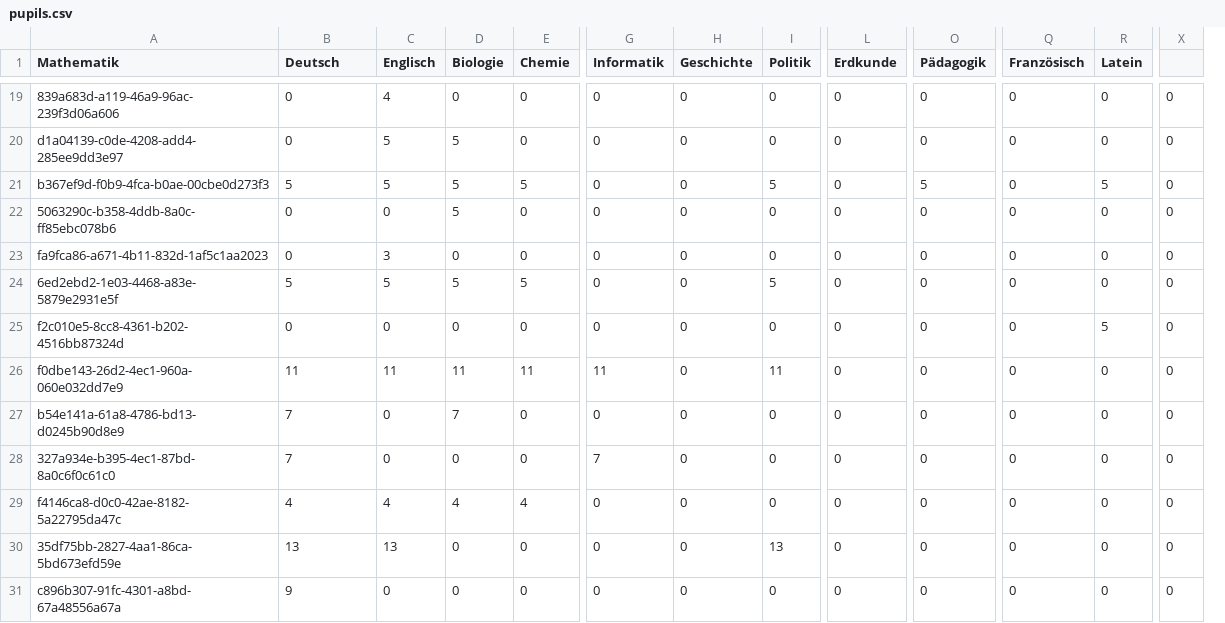
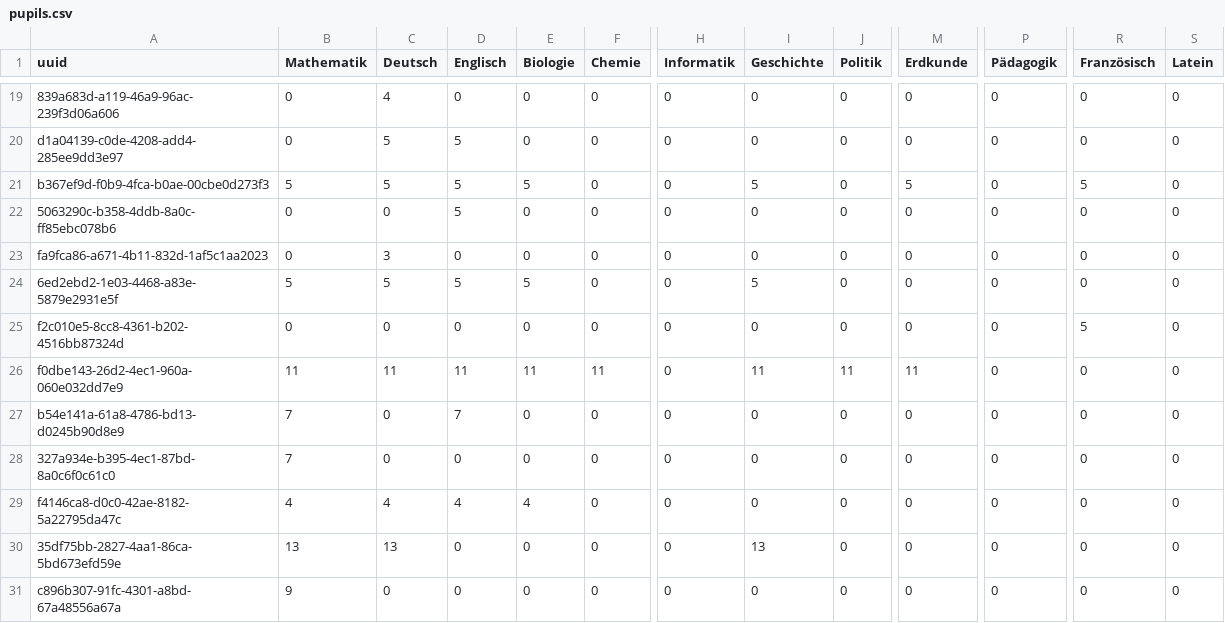
Before and after one commit to corona-school/matching, a CSV file: sample_input_data/pupils.csv, drawn as a sheet; only a part is shown, gaps mark what is left out; removed rows and columns are numbered as before the commit, all else as after; the diff covers the shown part only; the diff names each change by its address in the sheet, - before the commit and + after, or states it on an @@ line.

```diff
--- a/sample_input_data/pupils.csv
+++ b/sample_input_data/pupils.csv
+column C (Deutsch), rows 19-31: 4 | 5 | 5 | 0 | 3 | 5 | 0 | 11 | 0 | 0 | 4 | 13 | 0
-column X, rows 19-31: all 0
-A1: Mathematik
+A1: uuid
-B1: Deutsch
+B1: Mathematik
-D19 (Englisch): 4
+D19 (Englisch): 0
-E20 (Biologie): 5
+E20 (Biologie): 0
-F21 (Chemie): 5
+F21 (Chemie): 0
-I21 (Geschichte): 0
+I21 (Geschichte): 5
-J21 (Politik): 5
+J21 (Politik): 0
-M21 (Erdkunde): 0
+M21 (Erdkunde): 5
-P21 (Pädagogik): 5
+P21 (Pädagogik): 0
-R21 (Französisch): 0
+R21 (Französisch): 5
-S21 (Latein): 5
+S21 (Latein): 0
-D22 (Englisch): 0
+D22 (Englisch): 5
-E22 (Biologie): 5
+E22 (Biologie): 0
-D23 (Englisch): 3
+D23 (Englisch): 0
-F24 (Chemie): 5
+F24 (Chemie): 0
-I24 (Geschichte): 0
+I24 (Geschichte): 5
-J24 (Politik): 5
+J24 (Politik): 0
-R25 (Französisch): 0
+R25 (Französisch): 5
-S25 (Latein): 5
+S25 (Latein): 0
-H26 (Informatik): 11
+H26 (Informatik): 0
-I26 (Geschichte): 0
+I26 (Geschichte): 11
-M26 (Erdkunde): 0
+M26 (Erdkunde): 11
-D27 (Englisch): 0
+D27 (Englisch): 7
-E27 (Biologie): 7
+E27 (Biologie): 0
-H28 (Informatik): 7
+H28 (Informatik): 0
-F29 (Chemie): 4
+F29 (Chemie): 0
-D30 (Englisch): 13
+D30 (Englisch): 0
-I30 (Geschichte): 0
+I30 (Geschichte): 13
-J30 (Politik): 13
+J30 (Politik): 0
```
Also changed, not shown: 56 edited cells elsewhere in this file, sample_input_data/students_lower_bound.csv, sample_input_data/students_upper_bound.csv, 4 other files.
